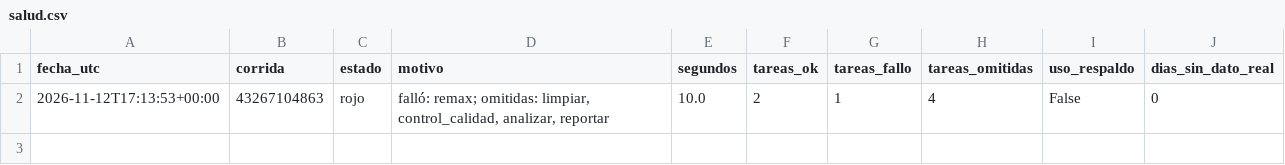
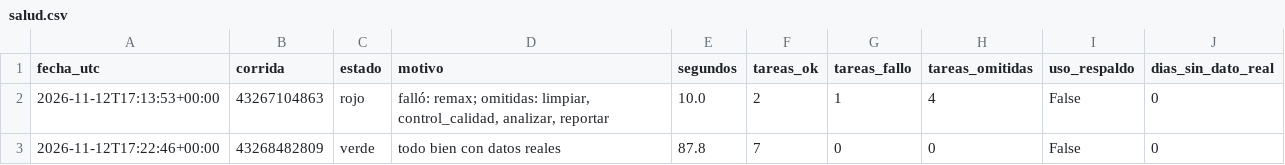
Before and after one commit to uide-programacion-inteligencia-mercados/proyecto-faro-lab, a CSV file: logs/salud.csv, drawn as a sheet.

```diff
--- a/logs/salud.csv
+++ b/logs/salud.csv
@@ -2 +2,2 @@ fecha_utc,corrida,estado,motivo,segundos,tareas_ok,tareas_fallo,tareas_omitidas,
 2026-11-12T17:13:53+00:00,43267104863,rojo,"falló: remax; omitidas: limpiar, control_calidad, analizar, reportar",10.0,2,1,4,False,0
+2026-11-12T17:22:46+00:00,43268482809,verde,todo bien con datos reales,87.8,7,0,0,False,0
```
Also changed, not shown: data/anuncios_limpios.csv, data/remax_crudo.csv, 7 other files.
